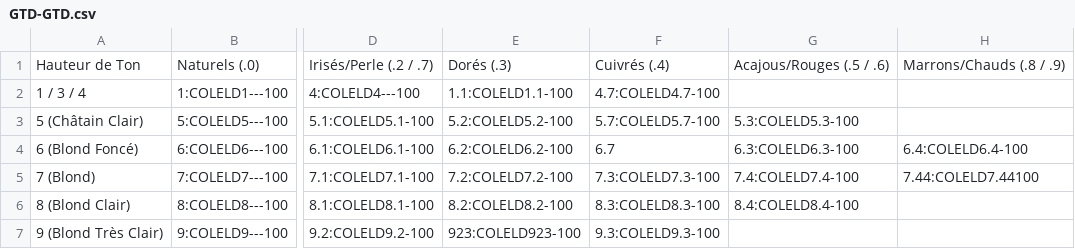
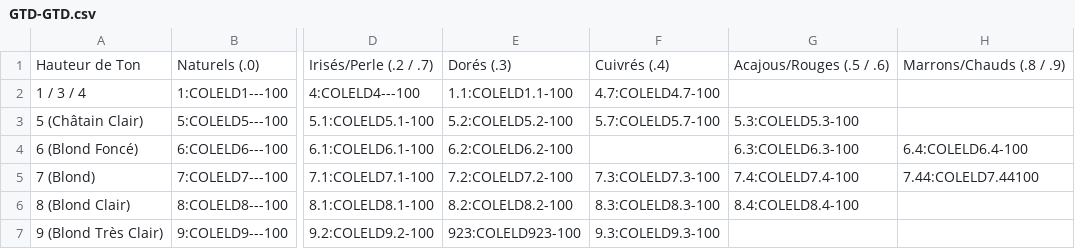
Before and after one commit to nvdiffusionrun/AppCmdNV, a CSV file: Nuanciers/GTD-GTD.csv, drawn as a sheet; only a part is shown, gaps mark what is left out; the diff names each change by its address in the sheet, - before the commit and + after, or states it on an @@ line.

```diff
--- a/Nuanciers/GTD-GTD.csv
+++ b/Nuanciers/GTD-GTD.csv
-F4: 6.7
+F4: (empty)
```
Also changed, not shown: Nuanciers/GTC-GTC.csv.
